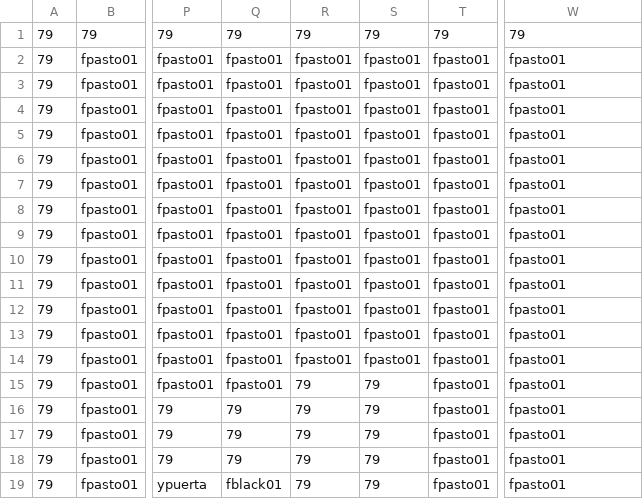
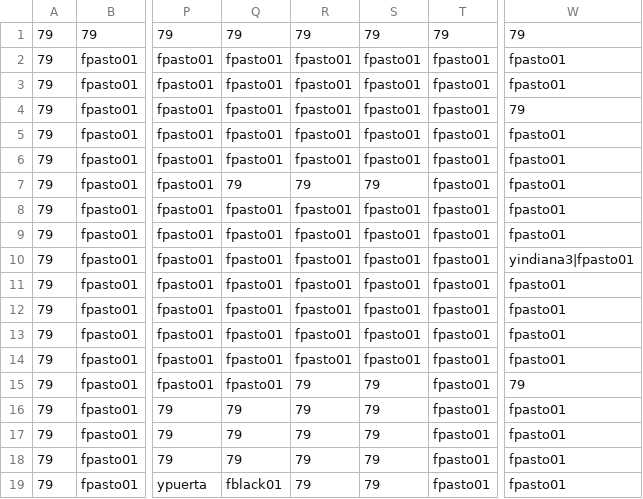
Before and after one commit to GianUPN/Tesis_03, a CSV file: Game1/Game1Content/Mapas/mapa_1-1.csv, drawn as a sheet; only a part is shown, gaps mark what is left out; the diff names each change by its address in the sheet, - before the commit and + after, or states it on an @@ line.

```diff
--- a/Game1/Game1Content/Mapas/mapa_1-1.csv
+++ b/Game1/Game1Content/Mapas/mapa_1-1.csv
-W4: fpasto01
+W4: 79
-Q7: fpasto01
+Q7: 79
-R7: fpasto01
+R7: 79
-S7: fpasto01
+S7: 79
-W10: fpasto01
+W10: yindiana3|fpasto01
-W15: fpasto01
+W15: 79
```
Also changed, not shown: 15 other files.
